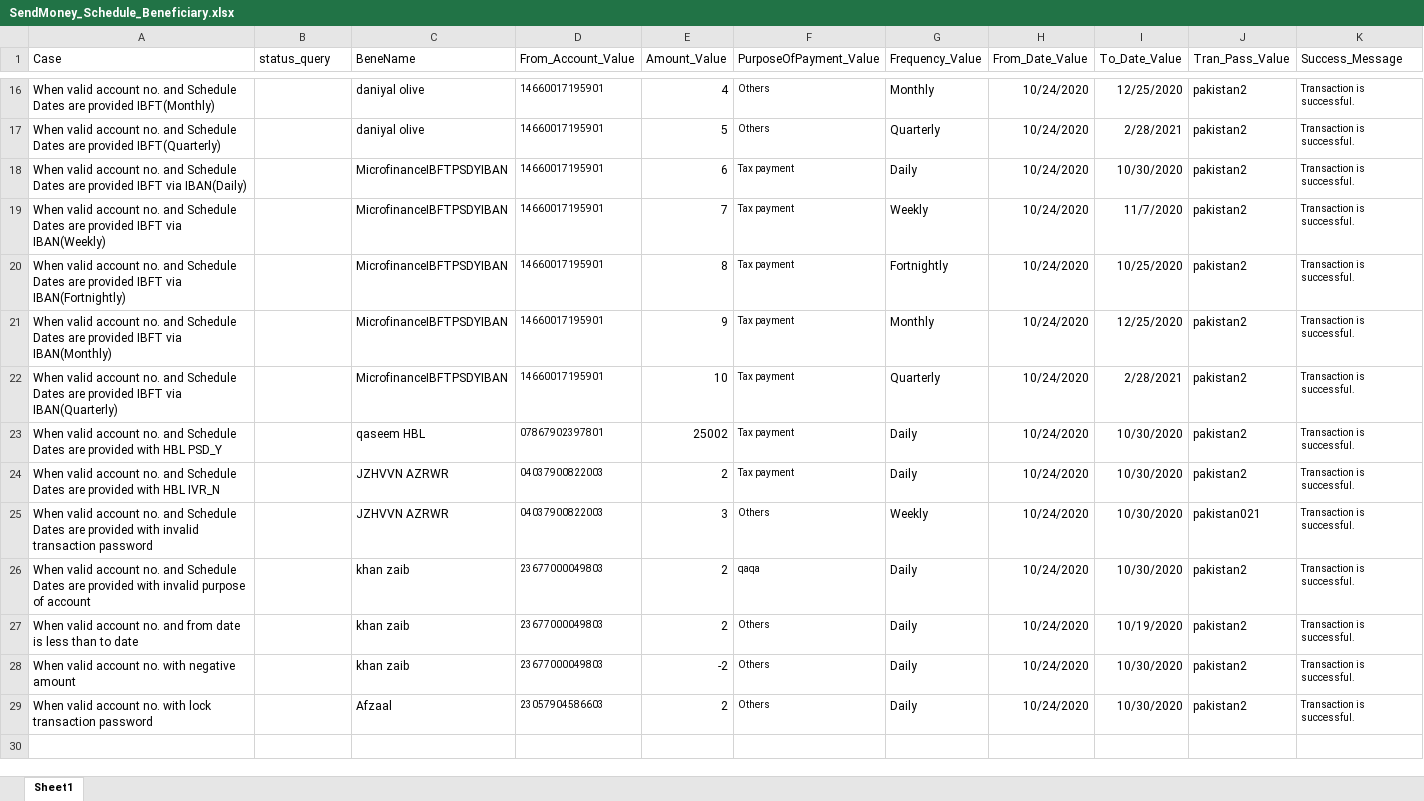
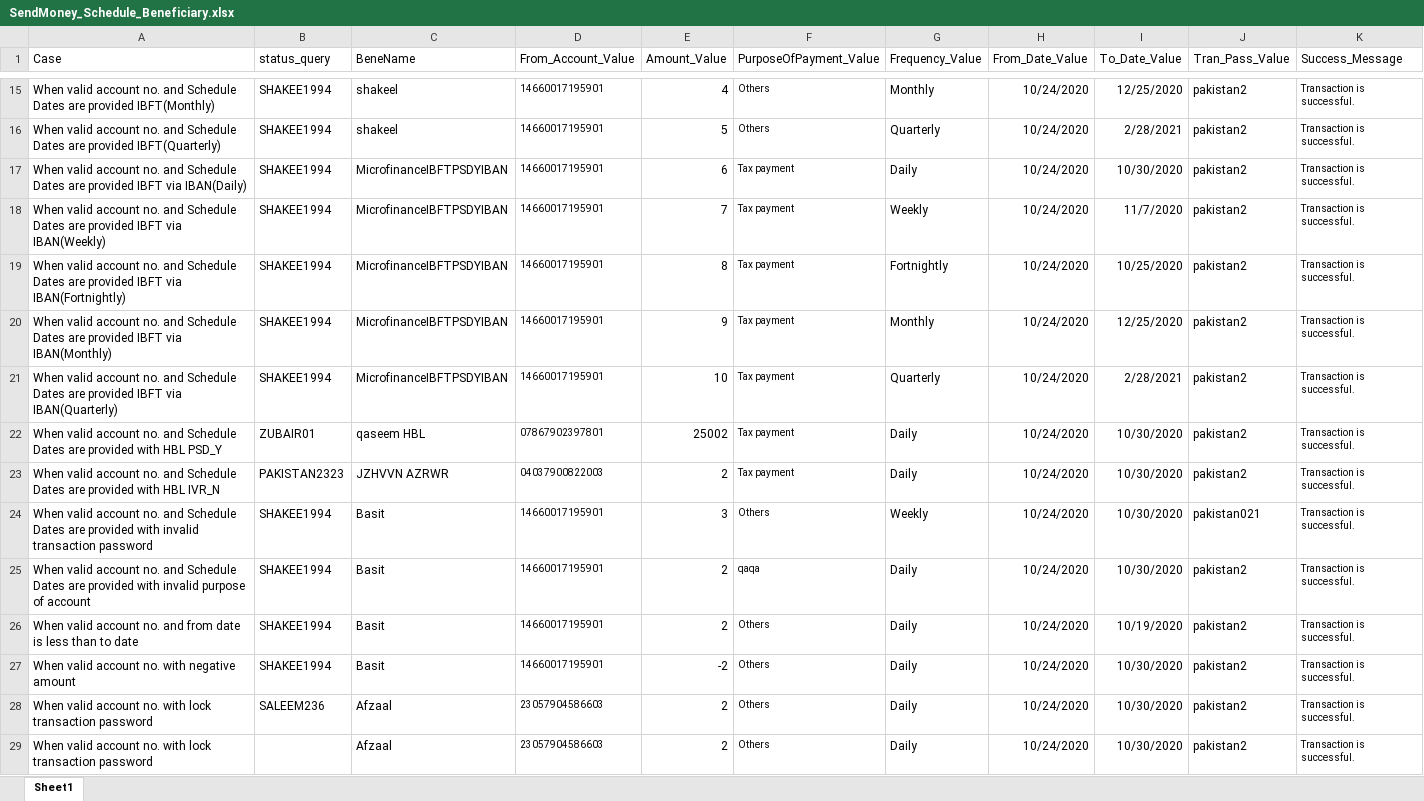
Before and after one commit to MojizMehdi/MojizMehdi, an Excel workbook: HBLAutomationAndroid/Resources/Feature/HBLMobile/Data/SendMoney_Schedule_Beneficiary.xlsx, sheet Sheet1, drawn as a sheet; only a part is shown, gaps mark what is left out; values as stored, in another font and other column widths than the file's, no borders; addresses are those after the commit; rows hold the shown columns only; the diff covers the shown part only; the diff names each change by its address in the sheet, - before the commit and + after, or states it on an @@ line.

```diff
--- a/HBLAutomationAndroid/Resources/Feature/HBLMobile/Data/SendMoney_Schedule_Beneficiary.xlsx (sheet Sheet1)
+++ b/HBLAutomationAndroid/Resources/Feature/HBLMobile/Data/SendMoney_Schedule_Beneficiary.xlsx (sheet Sheet1)
-B15:B21 (status_query): (empty)
+B15:B21 (status_query): SHAKEE1994
-C15:C16 (BeneName): daniyal olive
+C15:C16 (BeneName): shakeel
-B22 (status_query): (empty)
+B22 (status_query): ZUBAIR01
-B23 (status_query): (empty)
+B23 (status_query): PAKISTAN2323
-B24:B27 (status_query): (empty)
+B24:B27 (status_query): SHAKEE1994
-C24 (BeneName): JZHVVN AZRWR
+C24 (BeneName): Basit
-D24 (From_Account_Value): 04037900822003
+D24 (From_Account_Value): 14660017195901
-C25:C27 (BeneName): khan zaib
+C25:C27 (BeneName): Basit
-D25:D27 (From_Account_Value): 23677000049803
+D25:D27 (From_Account_Value): 14660017195901
+row 28: When valid account no. with lock transaction password | SALEEM236 | Afzaal | 23057904586603 | 2 | Others | Daily | 10/24/2020 | 10/30/2020 | pakistan2 | Transaction is successful.
```
Also changed, not shown: 1 removed row and 26 edited cells elsewhere in this sheet, HBLAutomationAndroid/Resources/Feature/HBLMobile/Data/BillPayment.xlsx, HBLAutomationAndroid/Resources/Feature/HBLMobile/Data/BillPaymentLogin.xlsx, 29 other files.
